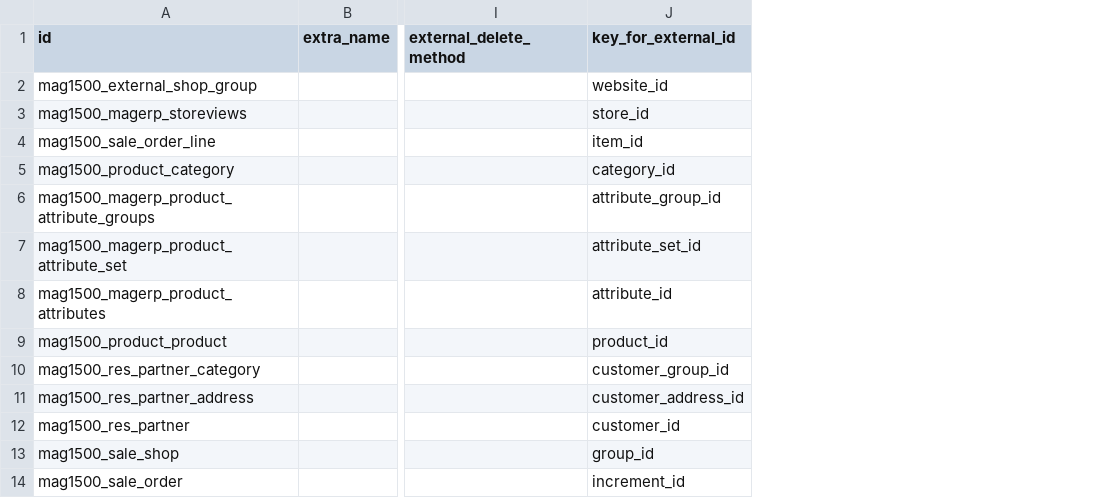
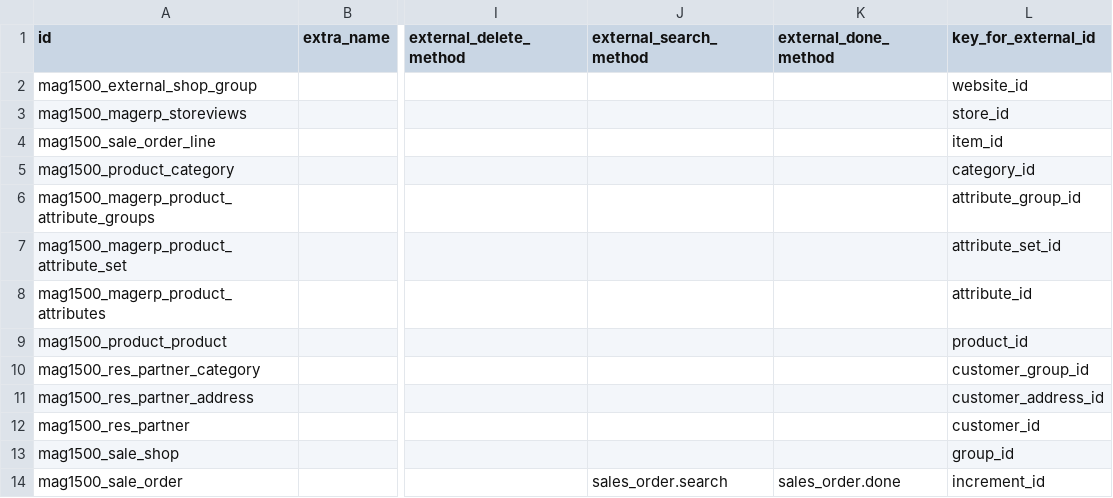
Before and after one commit to OCA/connector-magento, a CSV file: magentoerpconnect/settings/1.5.0.0/external.mapping.template.csv, drawn as a sheet; only a part is shown, gaps mark what is left out; the diff names each change by its address in the sheet, - before the commit and + after, or states it on an @@ line.

Commit message:
[IMP] add mapping for partner, sale order, sale order line

```diff
--- a/magentoerpconnect/settings/1.5.0.0/external.mapping.template.csv
+++ b/magentoerpconnect/settings/1.5.0.0/external.mapping.template.csv
+column J (external_search_method), row 14: sales_order.search
+column K (external_done_method), row 14: sales_order.done
```
Also changed, not shown: 7 other files.
